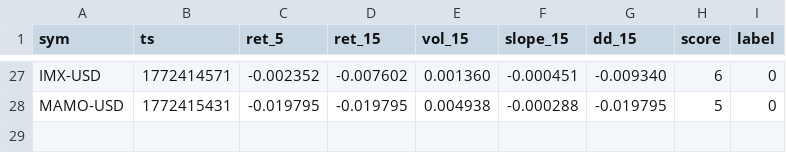
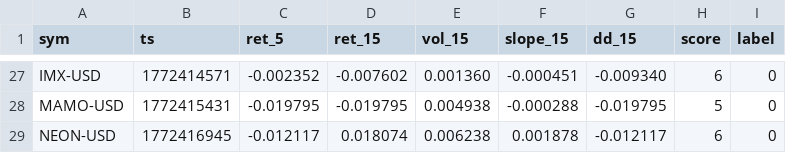
Before and after one commit to joshuadobbs056-ctrl/coin-sniper-data, a CSV file: ml_training.csv, drawn as a sheet; only a part is shown, gaps mark what is left out; the diff names each change by its address in the sheet, - before the commit and + after, or states it on an @@ line.

Commit message:
update ml_training.csv

```diff
--- a/ml_training.csv
+++ b/ml_training.csv
+row 29: NEON-USD | 1772416945 | -0.012117 | 0.018074 | 0.006238 | 0.001878 | -0.012117 | 6 | 0
```
